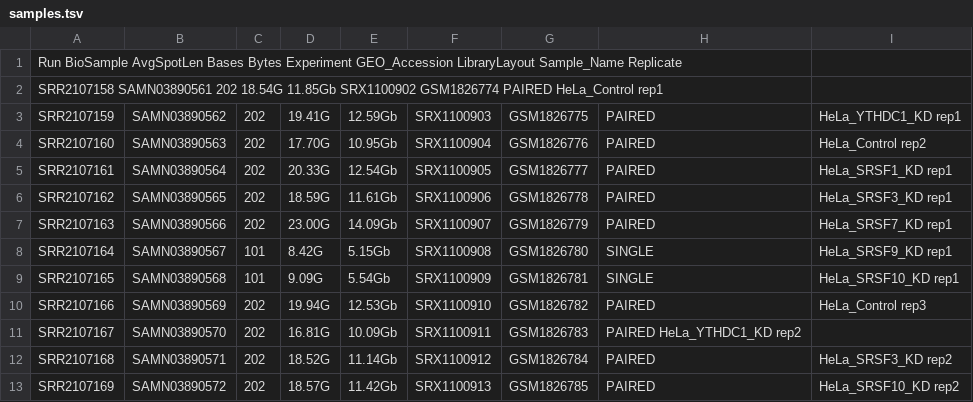
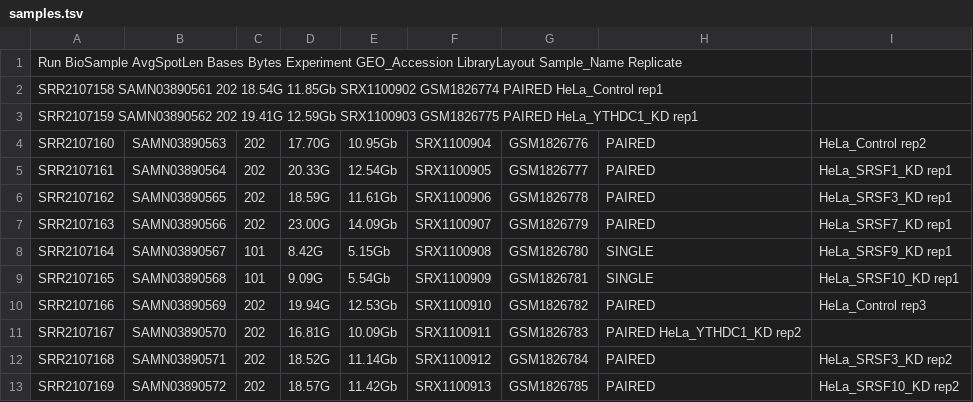
Before and after one commit to manutorresdiz/Snakemake_project_GSE71095, a TSV file: metadata/samples.tsv, drawn as a sheet.

Commit message:
Update samples.tsv

```diff
--- a/metadata/samples.tsv
+++ b/metadata/samples.tsv
@@ -2,3 +2,3 @@ Run BioSample AvgSpotLen  Bases Bytes Experiment  GEO_Accession LibraryLayout Sa
 SRR2107158  SAMN03890561  202 18.54G  11.85Gb SRX1100902  GSM1826774  PAIRED  HeLa_Control  rep1
-SRR2107159	SAMN03890562	202	19.41G	12.59Gb	SRX1100903	GSM1826775	PAIRED	HeLa_YTHDC1_KD  rep1
+SRR2107159  SAMN03890562  202 19.41G  12.59Gb SRX1100903  GSM1826775  PAIRED  HeLa_YTHDC1_KD  rep1
 SRR2107160	SAMN03890563	202	17.70G	10.95Gb	SRX1100904	GSM1826776	PAIRED	HeLa_Control  rep2
```
